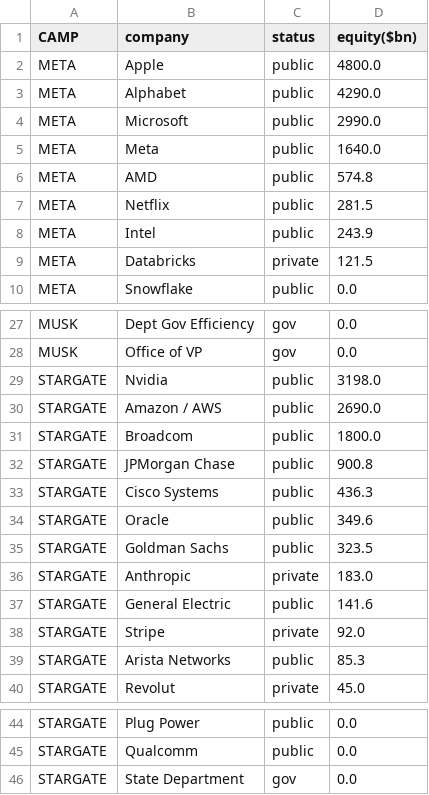
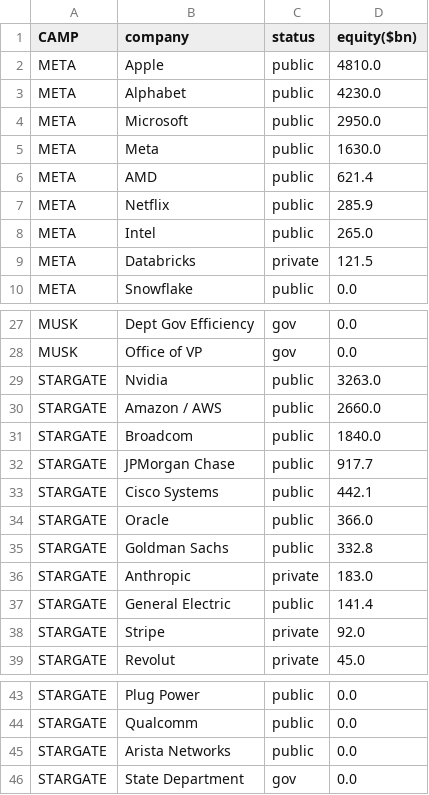
Before and after one commit to ayeeff/fiefdom, a CSV file: data/sumtotal.csv, drawn as a sheet; only a part is shown, gaps mark what is left out; the diff covers the shown part only.

```diff
--- a/data/sumtotal.csv
+++ b/data/sumtotal.csv
@@ -1,9 +1,9 @@
 CAMP,company,status,equity($bn)
-META,Apple,public,4800.0
-META,Alphabet,public,4290.0
-META,Microsoft,public,2990.0
-META,Meta,public,1640.0
-META,AMD,public,574.8
-META,Netflix,public,281.5
-META,Intel,public,243.9
+META,Apple,public,4810.0
+META,Alphabet,public,4230.0
+META,Microsoft,public,2950.0
+META,Meta,public,1630.0
+META,AMD,public,621.4
+META,Netflix,public,285.9
+META,Intel,public,265.0
 META,Databricks,private,121.5
@@ -28,13 +28,12 @@ MUSK,Dept Gov Efficiency,gov,0.0
 MUSK,Office of VP,gov,0.0
-STARGATE,Nvidia,public,3198.0
-STARGATE,Amazon / AWS,public,2690.0
-STARGATE,Broadcom,public,1800.0
-STARGATE,JPMorgan Chase,public,900.8
-STARGATE,Cisco Systems,public,436.3
-STARGATE,Oracle,public,349.6
-STARGATE,Goldman Sachs,public,323.5
+STARGATE,Nvidia,public,3263.0
+STARGATE,Amazon / AWS,public,2660.0
+STARGATE,Broadcom,public,1840.0
+STARGATE,JPMorgan Chase,public,917.7
+STARGATE,Cisco Systems,public,442.1
+STARGATE,Oracle,public,366.0
+STARGATE,Goldman Sachs,public,332.8
 STARGATE,Anthropic,private,183.0
-STARGATE,General Electric,public,141.6
+STARGATE,General Electric,public,141.4
 STARGATE,Stripe,private,92.0
-STARGATE,Arista Networks,public,85.3
 STARGATE,Revolut,private,45.0
@@ -45,2 +44,3 @@ STARGATE,Plug Power,public,0.0
 STARGATE,Qualcomm,public,0.0
+STARGATE,Arista Networks,public,0.0
 STARGATE,State Department,gov,0.0
```
Also changed, not shown: 4 edited cells elsewhere in this file.
